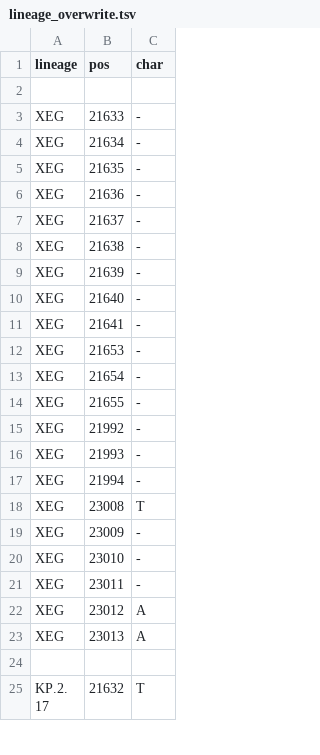
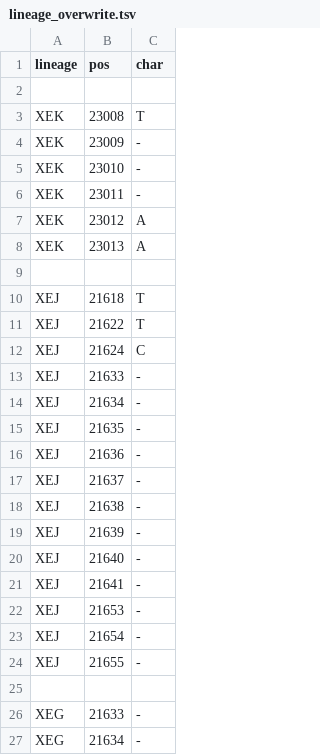
Before and after one commit to neherlab/nextclade_data_workflows, a TSV file: sars-cov-2/profiles/clades/lineage_overwrite.tsv, drawn as a sheet; only a part is shown; the shorter side is filled out with more unchanged rows; the diff names each change by its address in the sheet, - before the commit and + after, or states it on an @@ line.

Commit message:
Update for new clades

```diff
--- a/sars-cov-2/profiles/clades/lineage_overwrite.tsv
+++ b/sars-cov-2/profiles/clades/lineage_overwrite.tsv
+row 3: XEK | 23008 | T
+row 4: XEK | 23009 | -
+row 5: XEK | 23010 | -
+row 6: XEK | 23011 | -
+row 7: XEK | 23012 | A
+row 8: XEK | 23013 | A
+row 9: (empty)
+row 10: XEJ | 21618 | T
+row 11: XEJ | 21622 | T
+row 12: XEJ | 21624 | C
+row 13: XEJ | 21633 | -
+row 14: XEJ | 21634 | -
+row 15: XEJ | 21635 | -
+row 16: XEJ | 21636 | -
+row 17: XEJ | 21637 | -
+row 18: XEJ | 21638 | -
+row 19: XEJ | 21639 | -
+row 20: XEJ | 21640 | -
+row 21: XEJ | 21641 | -
+row 22: XEJ | 21653 | -
+row 23: XEJ | 21654 | -
+row 24: XEJ | 21655 | -
+row 25: (empty)
```
Also changed, not shown: sars-cov-2/defaults/color_ordering.tsv, 5 other files.
